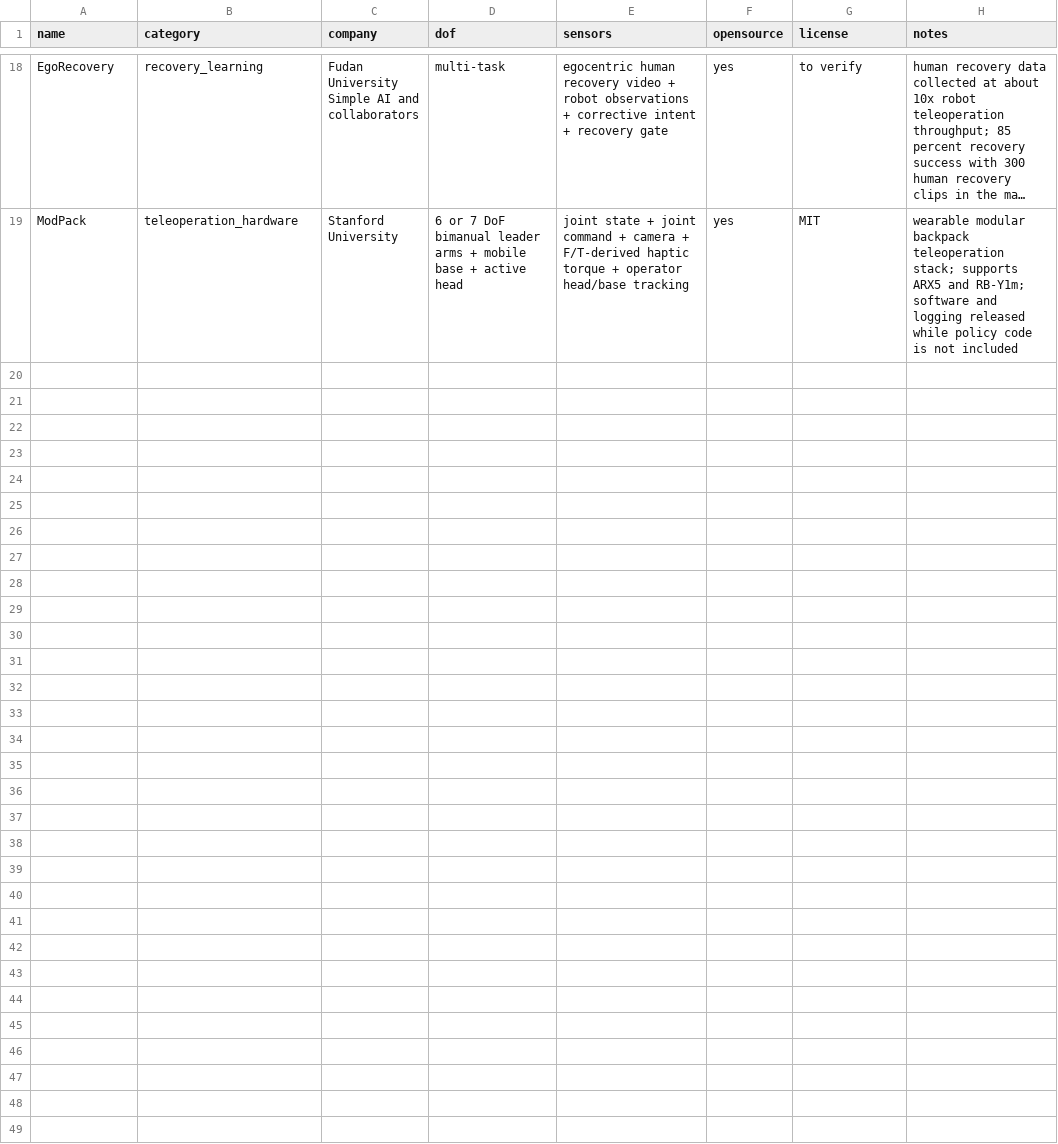
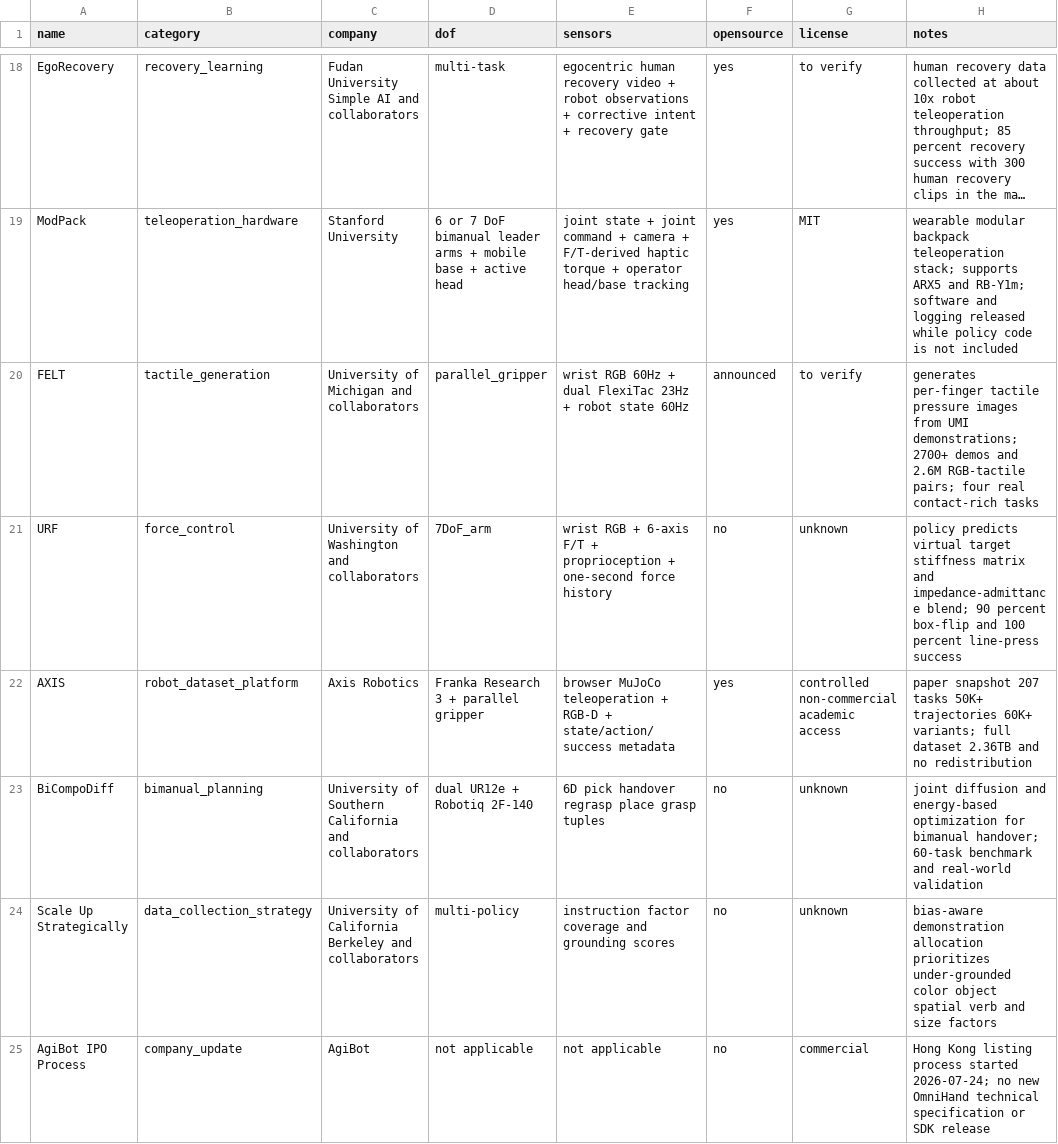
Before and after one commit to ZZY-26-26-25/ZZY-26-26-25-dexterous-hand-daily-intelligence, a CSV file: data/items.csv, drawn as a sheet; only a part is shown, gaps mark what is left out; long unchanged cells end in …; the diff names each change by its address in the sheet, - before the commit and + after, or states it on an @@ line.

Commit message:
add 2026-07-25 structured intelligence items

```diff
--- a/data/items.csv
+++ b/data/items.csv
+row 20: FELT | tactile_generation | University of Michigan and collaborators | parallel_gripper | wrist RGB 60Hz + dual FlexiTac 23Hz + robot state 60Hz | announced | to verify | generates per-finger tactile pressure images from UMI demonstrations; 2700+ demos and 2.6M RGB-tactile pairs; four real contact-rich tasks
+row 21: URF | force_control | University of Washington and collaborators | 7DoF_arm | wrist RGB + 6-axis F/T + proprioception + one-second force history | no | unknown | policy predicts virtual target stiffness matrix and impedance-admittance blend; 90 percent box-flip and 100 percent line-press success
+row 22: AXIS | robot_dataset_platform | Axis Robotics | Franka Research 3 + parallel gripper | browser MuJoCo teleoperation + RGB-D + state/action/success metadata | yes | controlled non-commercial academic access | paper snapshot 207 tasks 50K+ trajectories 60K+ variants; full dataset 2.36TB and no redistribution
+row 23: BiCompoDiff | bimanual_planning | University of Southern California and collaborators | dual UR12e + Robotiq 2F-140 | 6D pick handover regrasp place grasp tuples | no | unknown | joint diffusion and energy-based optimization for bimanual handover; 60-task benchmark and real-world validation
+row 24: Scale Up Strategically | data_collection_strategy | University of California Berkeley and collaborators | multi-policy | instruction factor coverage and grounding scores | no | unknown | bias-aware demonstration allocation prioritizes under-grounded color object spatial verb and size factors
+row 25: AgiBot IPO Process | company_update | AgiBot | not applicable | not applicable | no | commercial | Hong Kong listing process started 2026-07-24; no new OmniHand technical specification or SDK release
```
